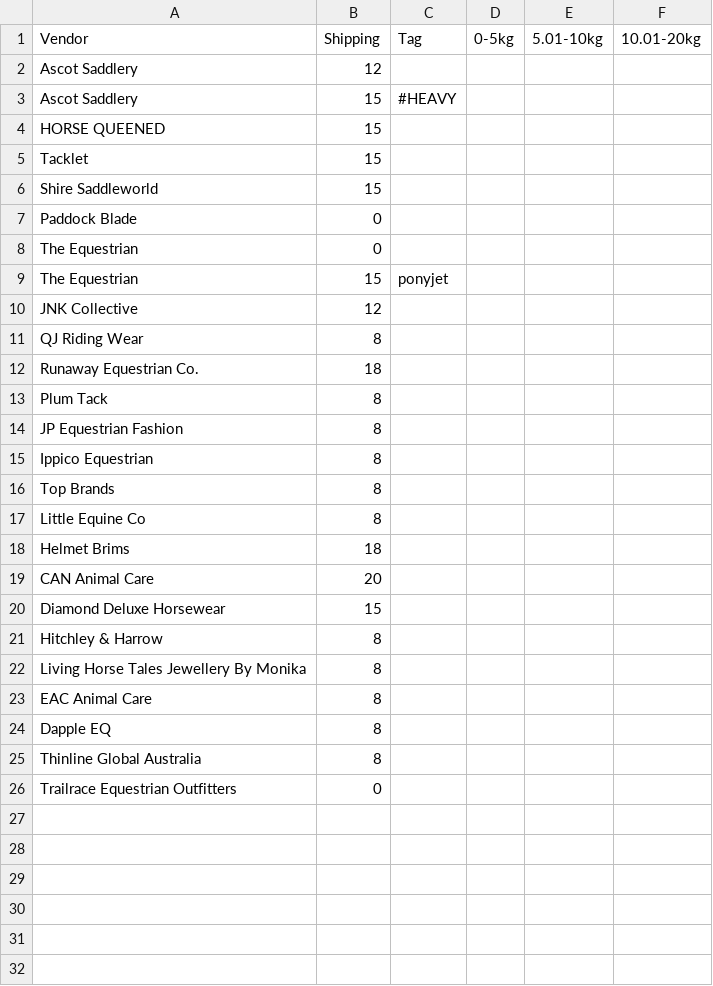
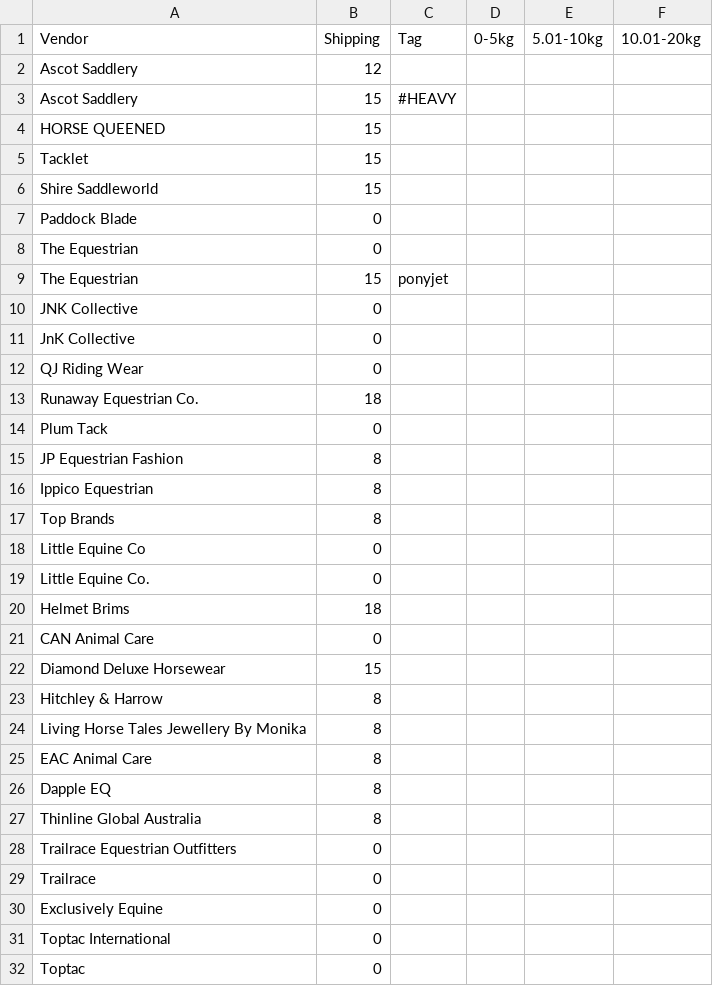
Before and after one commit to optizenapp/theequestrian, a CSV file: vendor-shipping.csv, drawn as a sheet.

```diff
--- a/vendor-shipping.csv
+++ b/vendor-shipping.csv
@@ -9,6 +9,7 @@ The Equestrian,0,,,,
 The Equestrian,15,ponyjet,,,
-JNK Collective,12,,,,
-QJ Riding Wear,8,,,,
+JNK Collective,0,,,,
+JnK Collective,0,,,,
+QJ Riding Wear,0,,,,
 Runaway Equestrian Co.,18,,,,
-Plum Tack,8,,,,
+Plum Tack,0,,,,
 JP Equestrian Fashion,8,,,,
@@ -16,5 +17,6 @@ Ippico Equestrian,8,,,,
 Top Brands,8,,,,
-Little Equine Co,8,,,,
+Little Equine Co,0,,,,
+Little Equine Co.,0,,,,
 Helmet Brims,18,,,,
-CAN Animal Care,20,,,,
+CAN Animal Care,0,,,,
 Diamond Deluxe Horsewear,15,,,,
@@ -26 +28,5 @@ Thinline Global Australia,8,,,,
 Trailrace Equestrian Outfitters,0,,,,
+Trailrace,0,,,,
+Exclusively Equine,0,,,,
+Toptac International,0,,,,
+Toptac,0,,,,
```
Also changed, not shown: public/vendor-shipping-rates.csv, 6 other files.
